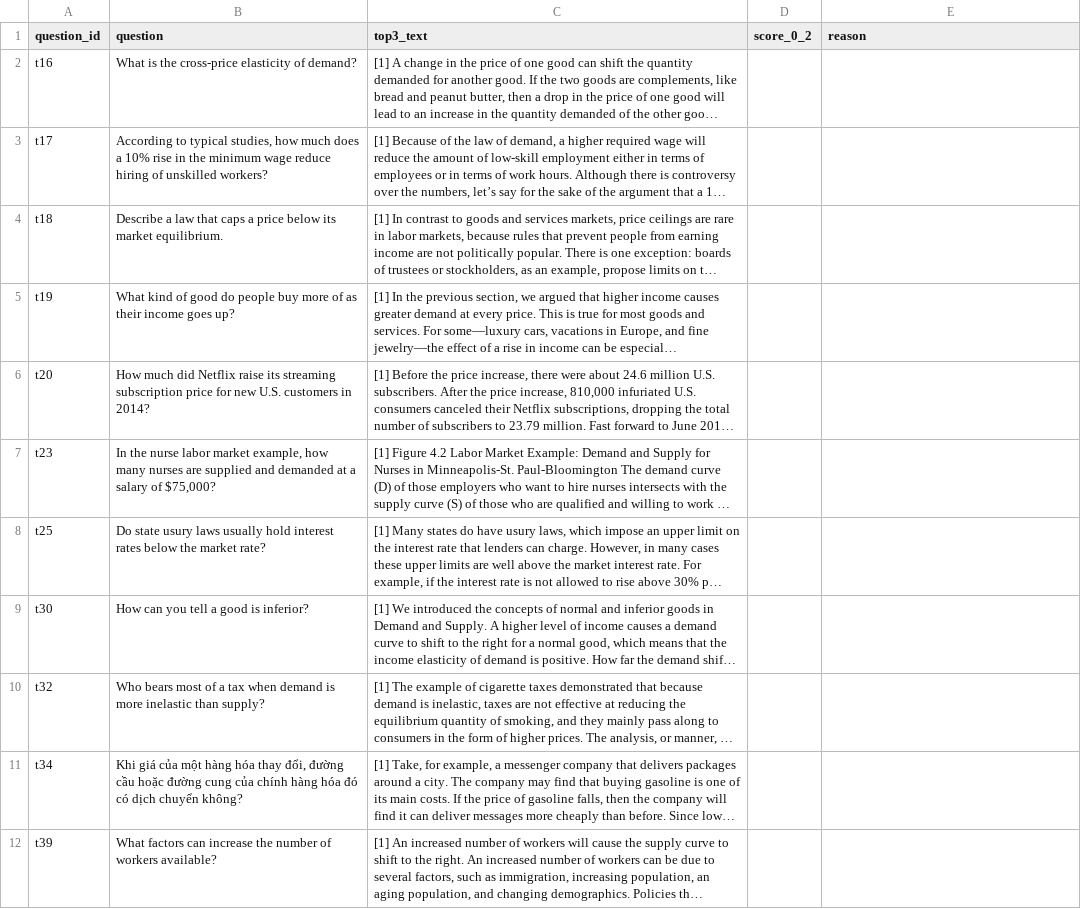
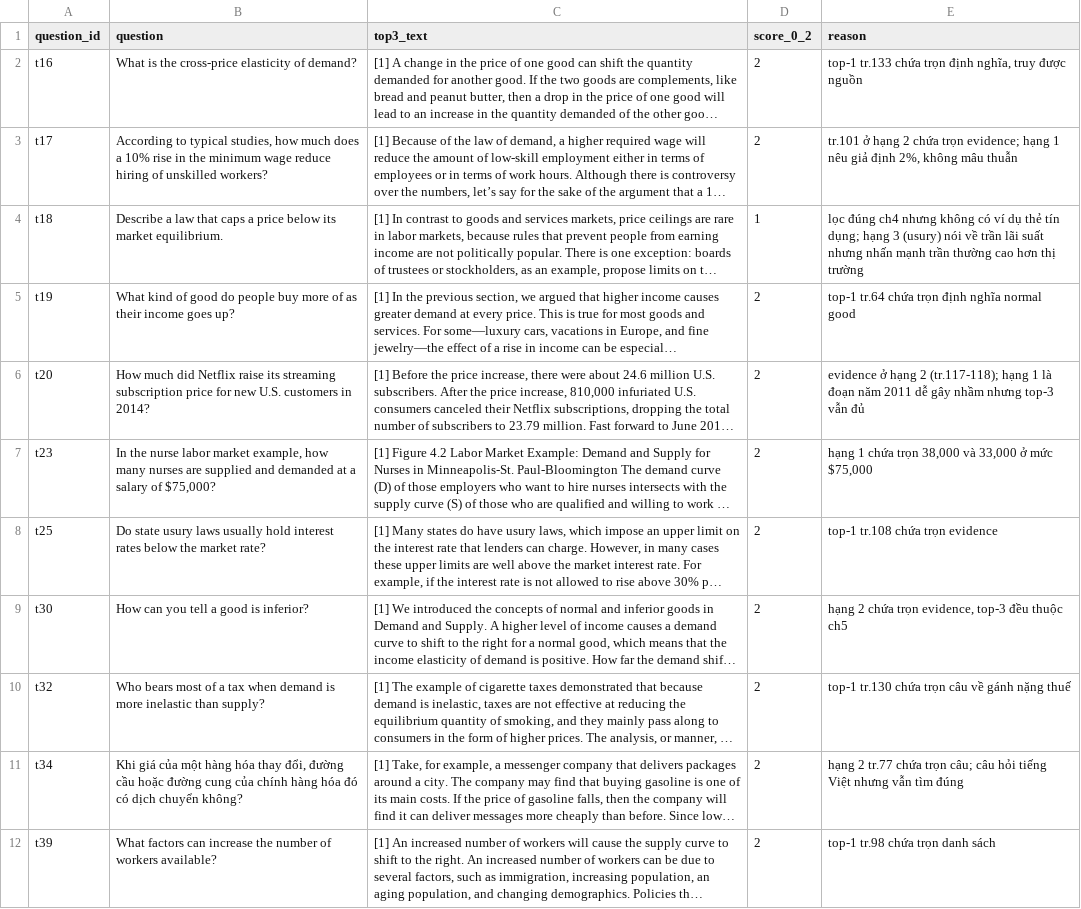
Before and after one commit to buiductuan2884-max/K5-L3B-DAY06-BuiDucTuan-2A202603902-DataIngestion, a CSV file: starter/results/audit/grounding_C.csv, drawn as a sheet; long unchanged cells end in …; the diff names each change by its address in the sheet, - before the commit and + after, or states it on an @@ line.

```diff
--- a/starter/results/audit/grounding_C.csv
+++ b/starter/results/audit/grounding_C.csv
-D2:D3 (score_0_2): (empty)
+D2:D3 (score_0_2): 2
-E2 (reason): (empty)
+E2 (reason): top-1 tr.133 chứa trọn định nghĩa, truy được nguồn
-E3 (reason): (empty)
+E3 (reason): tr.101 ở hạng 2 chứa trọn evidence; hạng 1 nêu giả định 2%, không mâu thuẫn
-D4 (score_0_2): (empty)
+D4 (score_0_2): 1
-E4 (reason): (empty)
+E4 (reason): lọc đúng ch4 nhưng không có ví dụ thẻ tín dụng; hạng 3 (usury) nói về trần lãi suất nhưng nhấn mạnh trần thường cao hơn thị trường
-D5:D12 (score_0_2): (empty)
+D5:D12 (score_0_2): 2
-E5 (reason): (empty)
+E5 (reason): top-1 tr.64 chứa trọn định nghĩa normal good
-E6 (reason): (empty)
+E6 (reason): evidence ở hạng 2 (tr.117-118); hạng 1 là đoạn năm 2011 dễ gây nhầm nhưng top-3 vẫn đủ
-E7 (reason): (empty)
+E7 (reason): hạng 1 chứa trọn 38,000 và 33,000 ở mức $75,000
-E8 (reason): (empty)
+E8 (reason): top-1 tr.108 chứa trọn evidence
-E9 (reason): (empty)
+E9 (reason): hạng 2 chứa trọn evidence, top-3 đều thuộc ch5
-E10 (reason): (empty)
+E10 (reason): top-1 tr.130 chứa trọn câu về gánh nặng thuế
-E11 (reason): (empty)
+E11 (reason): hạng 2 tr.77 chứa trọn câu; câu hỏi tiếng Việt nhưng vẫn tìm đúng
-E12 (reason): (empty)
+E12 (reason): top-1 tr.98 chứa trọn danh sách
```
Also changed, not shown: starter/results/audit/coherence_A.csv, starter/results/audit/coherence_B.csv, 8 other files.
